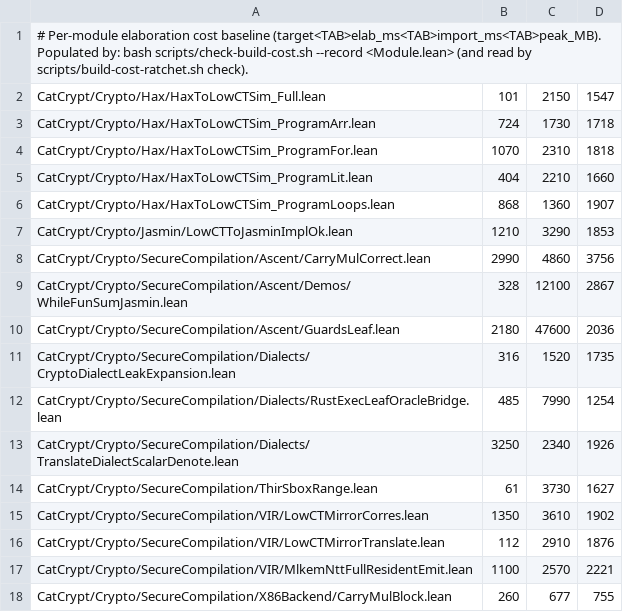
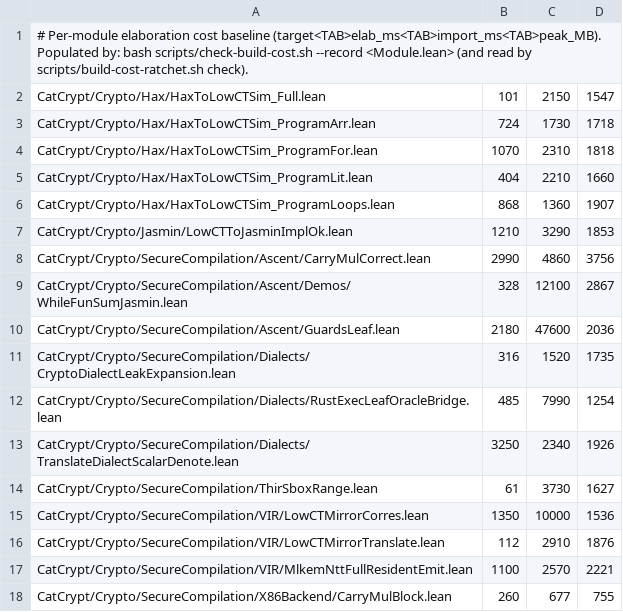
Before and after one commit to spitters/catcrypt-compiler, a TSV file: scripts/build-cost-baseline.tsv, drawn as a sheet.

```diff
--- a/scripts/build-cost-baseline.tsv
+++ b/scripts/build-cost-baseline.tsv
@@ -14,3 +14,3 @@ CatCrypt/Crypto/SecureCompilation/Dialects/TranslateDialectScalarDenote.lean	325
 CatCrypt/Crypto/SecureCompilation/ThirSboxRange.lean	61	3730	1627
-CatCrypt/Crypto/SecureCompilation/VIR/LowCTMirrorCorres.lean	1350	3610	1902
+CatCrypt/Crypto/SecureCompilation/VIR/LowCTMirrorCorres.lean	1350	10000	1536
 CatCrypt/Crypto/SecureCompilation/VIR/LowCTMirrorTranslate.lean	112	2910	1876
```
Also changed, not shown: 7 other files.
